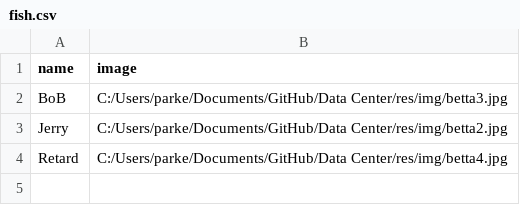
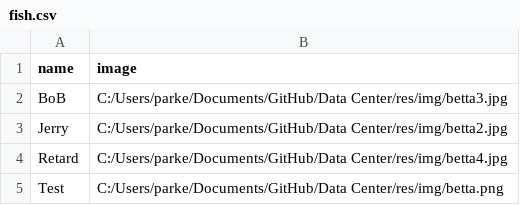
Before and after one commit to Phippre/Betta-Basics, a CSV file: res/fish.csv, drawn as a sheet; the diff names each change by its address in the sheet, - before the commit and + after, or states it on an @@ line.

```diff
--- a/res/fish.csv
+++ b/res/fish.csv
+row 5: Test | C:/Users/parke/Documents/GitHub/Data Center/res/img/betta.png
```
Also changed, not shown: 5 other files.
